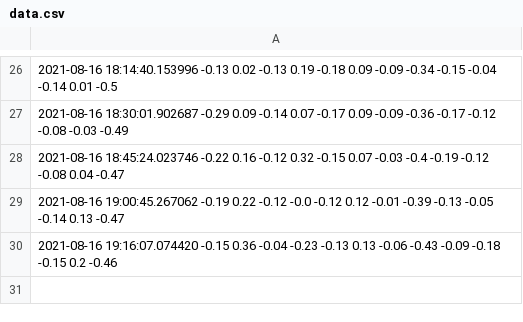
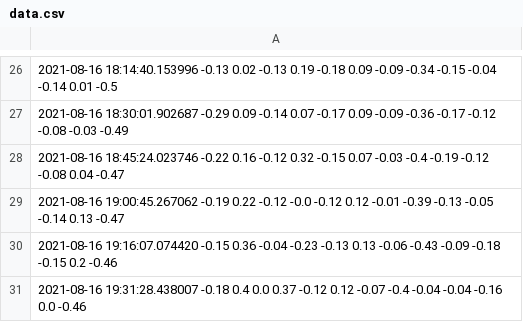
Before and after one commit to JalalElwazze/vibeDatabase, a CSV file: data.csv, drawn as a sheet; only a part is shown, gaps mark what is left out.

Commit message:
regular_update

```diff
--- a/data.csv
+++ b/data.csv
@@ -30 +30,2 @@
 2021-08-16 19:16:07.074420 -0.15 0.36 -0.04 -0.23 -0.13 0.13 -0.06 -0.43 -0.09 -0.18 -0.15 0.2 -0.46
+2021-08-16 19:31:28.438007 -0.18 0.4 0.0 0.37 -0.12 0.12 -0.07 -0.4 -0.04 -0.04 -0.16 0.0 -0.46
```
